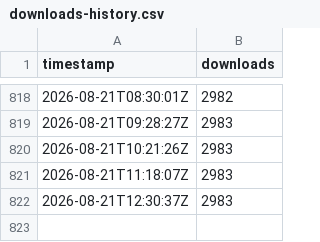
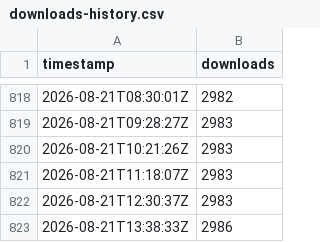
Before and after one commit to Samy879/minimalist-animated-weather, a CSV file: downloads-history.csv, drawn as a sheet; only a part is shown, gaps mark what is left out; the diff names each change by its address in the sheet, - before the commit and + after, or states it on an @@ line.

```diff
--- a/downloads-history.csv
+++ b/downloads-history.csv
+row 823: 2026-08-21T13:38:33Z | 2986
```
Also changed, not shown: 1 other file.
